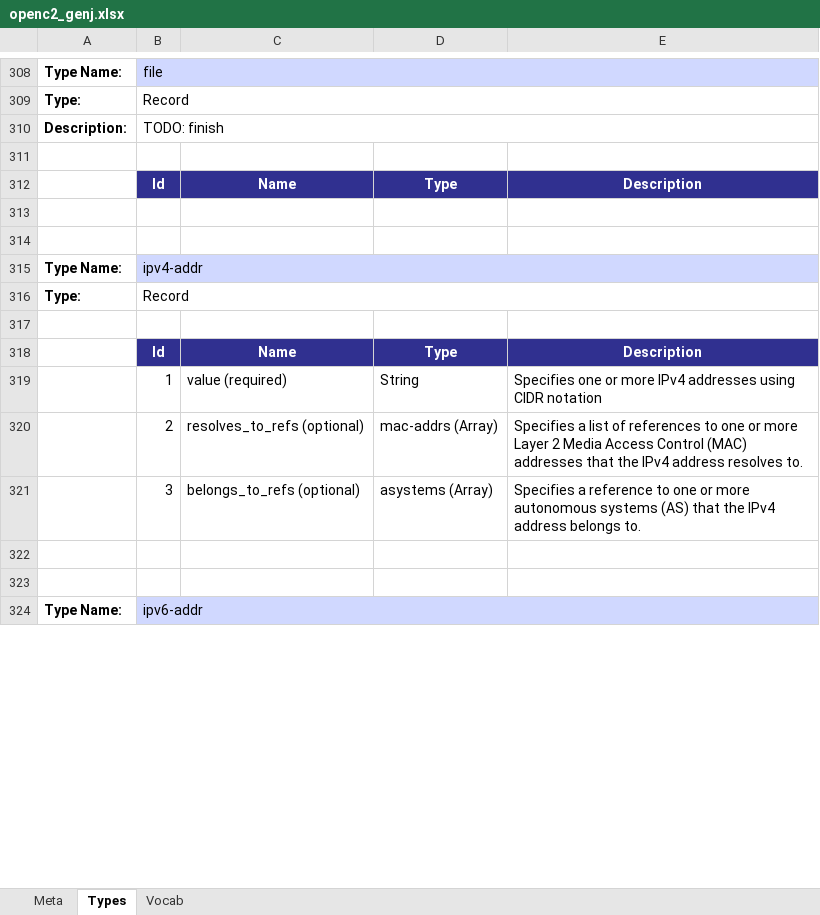
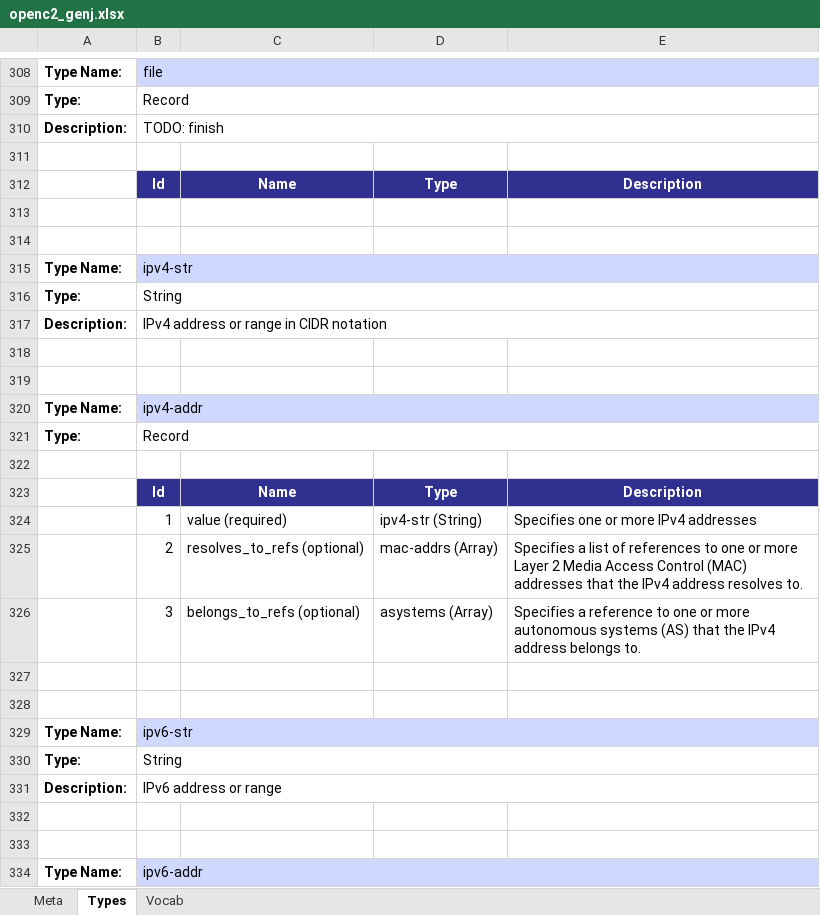
Before and after one commit to oasis-open/openc2-jadn-software, an Excel workbook: data_gen/openc2_genj.xlsx, sheet Types, drawn as a sheet; only a part is shown, gaps mark what is left out; values as stored, in another font and other column widths than the file's, no borders; addresses are those after the commit; the diff covers the shown part only; the diff names each change by its address in the sheet, - before the commit and + after, or states it on an @@ line.

Commit message:
Use ip-addr in domain-name and ip-connection

```diff
--- a/data_gen/openc2_genj.xlsx (sheet Types)
+++ b/data_gen/openc2_genj.xlsx (sheet Types)
+row 315: Type Name: | ipv4-str
+row 316: Type: | String
+row 317: Description: | IPv4 address or range in CIDR notation
+row 318: (empty)
+row 319: (empty)
-D324: String
+D324: ipv4-str (String)
-E324: …IPv4 addresses using CIDR notation
+E324: …IPv4 addresses
+row 327: (empty)
+row 328: (empty)
+row 329: Type Name: | ipv6-str
+row 330: Type: | String
+row 331: Description: | IPv6 address or range
```
Also changed, not shown: 15 removed rows and 10 edited cells elsewhere in this sheet, sheet Meta, 8 other files.
